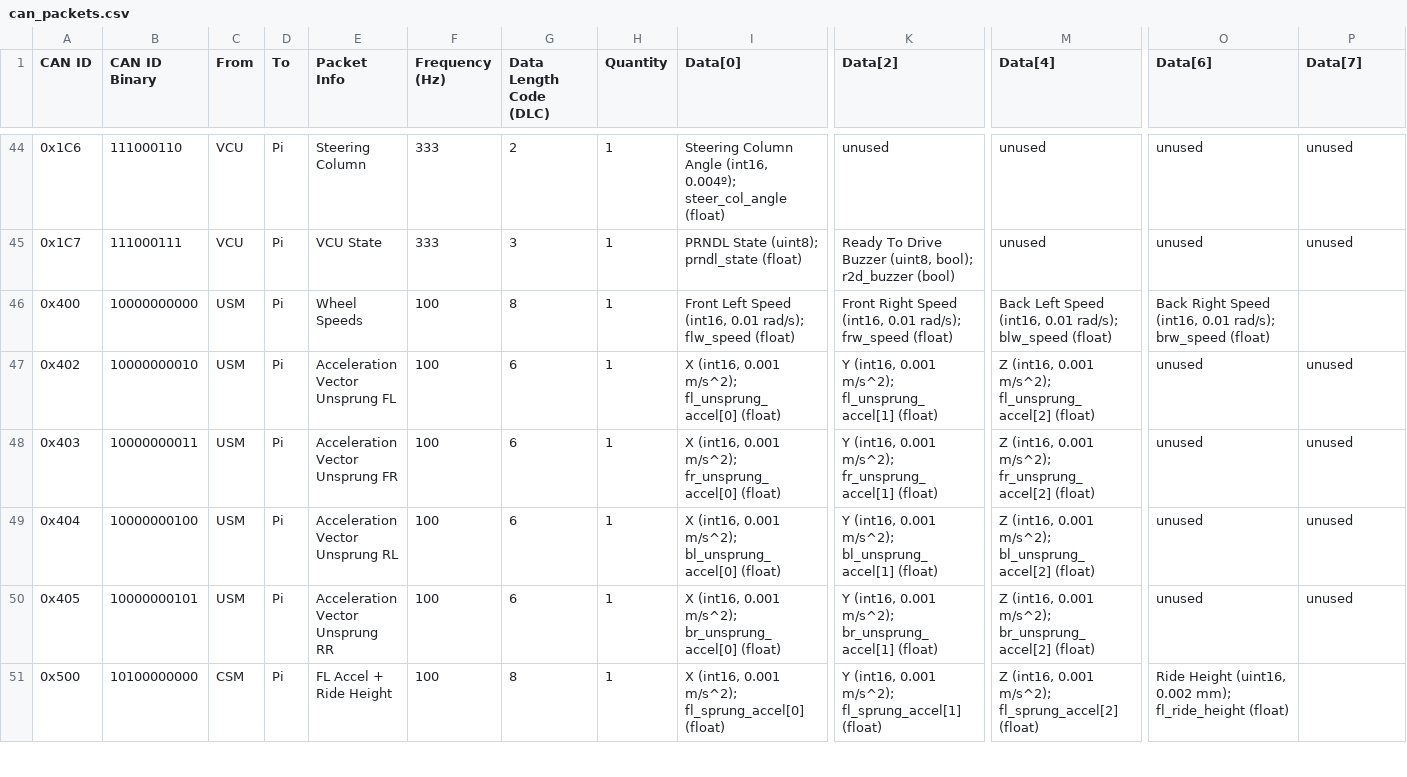
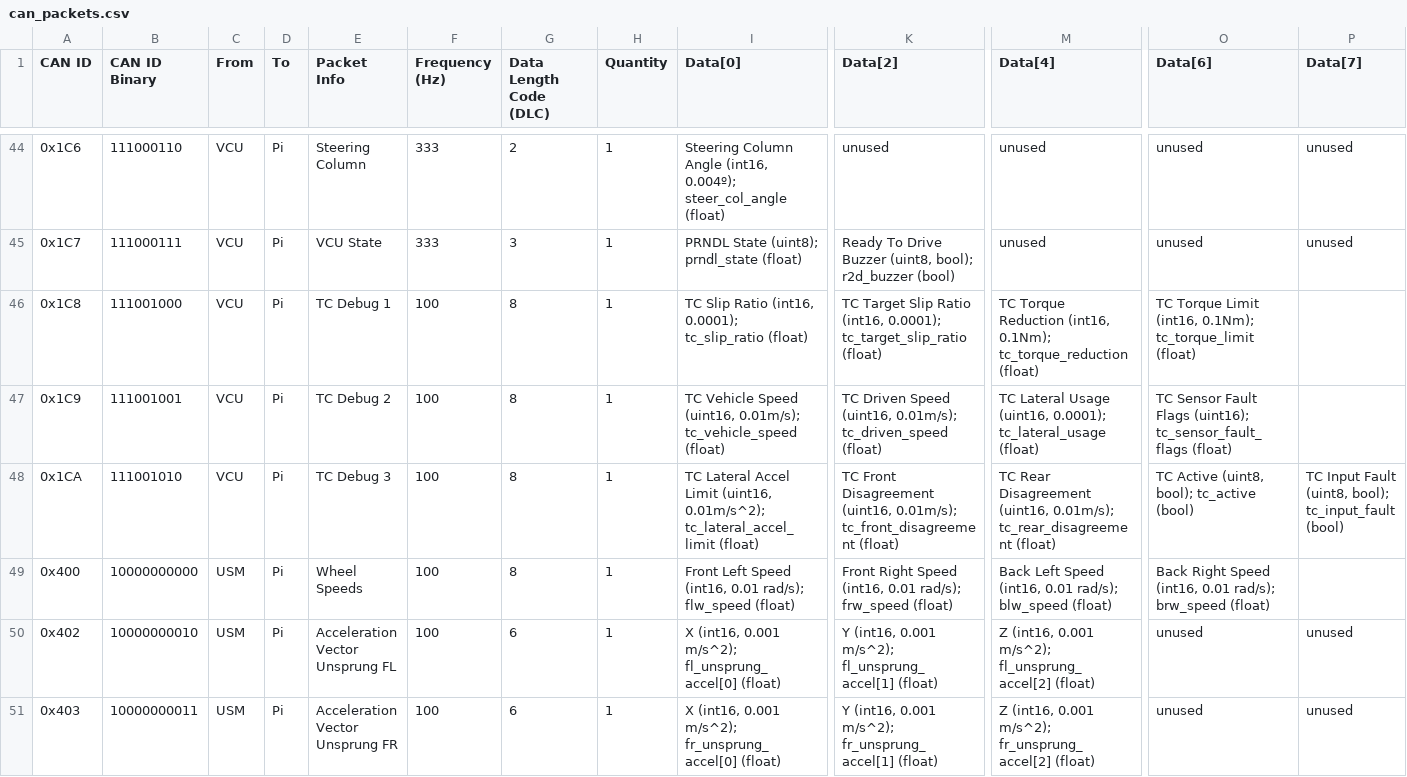
Before and after one commit to LonghornRacingElectric/lhre-2026, a CSV file: drivers/longhorn-lib/config/can_packets.csv, drawn as a sheet; only a part is shown, gaps mark what is left out; the shorter side is filled out with more unchanged rows; rows hold the shown columns only; the diff names each change by its address in the sheet, - before the commit and + after, or states it on an @@ line.

```diff
--- a/drivers/longhorn-lib/config/can_packets.csv
+++ b/drivers/longhorn-lib/config/can_packets.csv
+row 46: 0x1C8 | 111001000 | VCU | Pi | TC Debug 1 | 100 | 8 | 1 | TC Slip Ratio (int16, 0.0001); tc_slip_ratio (float) | TC Target Slip Ratio (int16, 0.0001); tc_target_slip_ratio (float) | TC Torque Reduction (int16, 0.1Nm); tc_torque_reduction (float) | TC Torque Limit (int16, 0.1Nm); tc_torque_limit (float)
+row 47: 0x1C9 | 111001001 | VCU | Pi | TC Debug 2 | 100 | 8 | 1 | TC Vehicle Speed (uint16, 0.01m/s); tc_vehicle_speed (float) | TC Driven Speed (uint16, 0.01m/s); tc_driven_speed (float) | TC Lateral Usage (uint16, 0.0001); tc_lateral_usage (float) | TC Sensor Fault Flags (uint16); tc_sensor_fault_flags (float)
+row 48: 0x1CA | 111001010 | VCU | Pi | TC Debug 3 | 100 | 8 | 1 | TC Lateral Accel Limit (uint16, 0.01m/s^2); tc_lateral_accel_limit (float) | TC Front Disagreement (uint16, 0.01m/s); tc_front_disagreement (float) | TC Rear Disagreement (uint16, 0.01m/s); tc_rear_disagreement (float) | TC Active (uint8, bool); tc_active (bool) | TC Input Fault (uint8, bool); tc_input_fault (bool)
```
Also changed, not shown: 19 other files.
